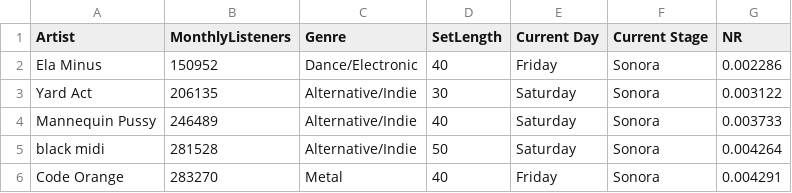
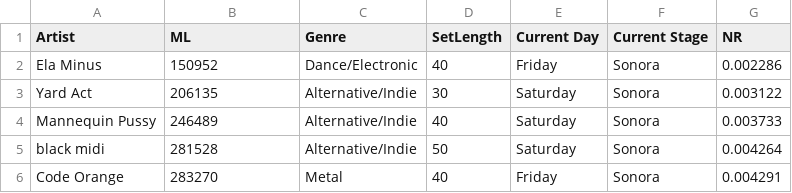
Before and after one commit to mattruegg/msci555_final_project, a CSV file: artist_data.csv, drawn as a sheet; only a part is shown.

```diff
--- a/artist_data.csv
+++ b/artist_data.csv
@@ -1,2 +1,2 @@
-Artist,MonthlyListeners,Genre,SetLength,Current Day,Current Stage,NR
+Artist,ML,Genre,SetLength,Current Day,Current Stage,NR
 Ela Minus,150952,Dance/Electronic,40,Friday,Sonora,0.002286
```
Also changed, not shown: 1 other file.
